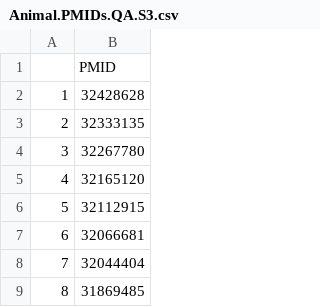
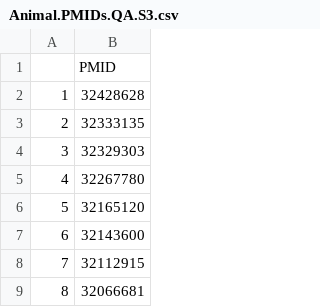
Before and after one commit to mscsep/TRACE, a CSV file: processed_data/Animal.PMIDs.QA.S3.csv, drawn as a sheet; only a part is shown; the shorter side is filled out with more unchanged rows; addresses are those after the commit; the diff names each change by its address in the sheet, - before the commit and + after, or states it on an @@ line.

Commit message:
new data

```diff
--- a/processed_data/Animal.PMIDs.QA.S3.csv
+++ b/processed_data/Animal.PMIDs.QA.S3.csv
+row 4: 3 | 32329303
@@ column A renumbered from row 5 down @@
+row 7: 6 | 32143600
```
Also changed, not shown: processed_data/Animal.PMIDs.QA.S2.csv, processed_data/Human.PMIDs.QA.S3.csv.
